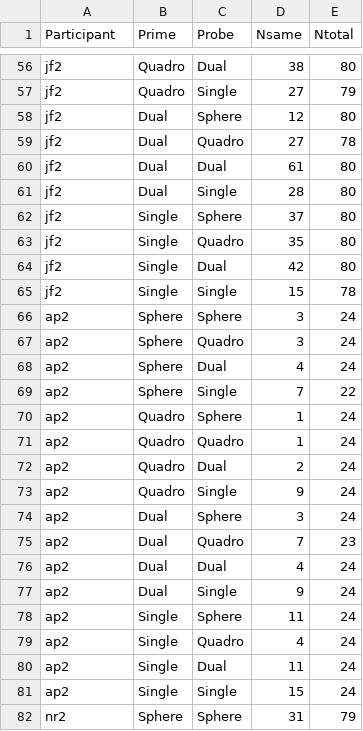
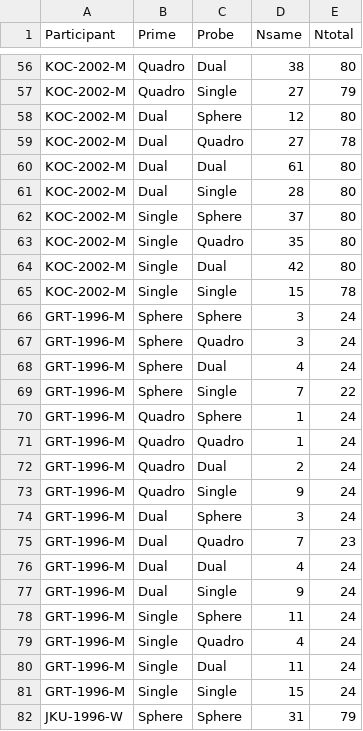
Before and after one commit to alexander-pastukhov/data-analysis-using-r-for-psychology, a CSV file: data/bands-adaptation.csv, drawn as a sheet; only a part is shown, gaps mark what is left out; the diff covers the shown part only; the diff names each change by its address in the sheet, - before the commit and + after, or states it on an @@ line.

```diff
--- a/data/bands-adaptation.csv
+++ b/data/bands-adaptation.csv
-A56:A65 (Participant): jf2
+A56:A65 (Participant): KOC-2002-M
-A66:A81 (Participant): ap2
+A66:A81 (Participant): GRT-1996-M
-A82 (Participant): nr2
+A82 (Participant): JKU-1996-W
```
Also changed, not shown: 85 edited cells elsewhere in this file, docs/data/bands-adaptation.csv, 29 other files.
